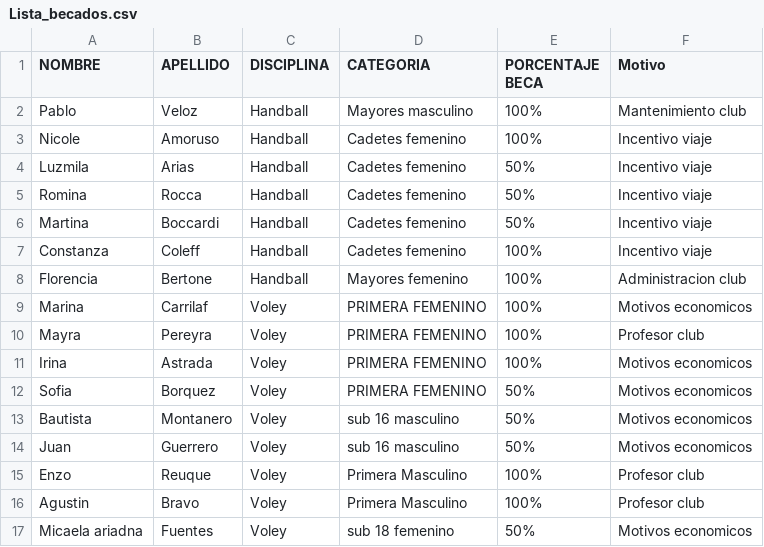
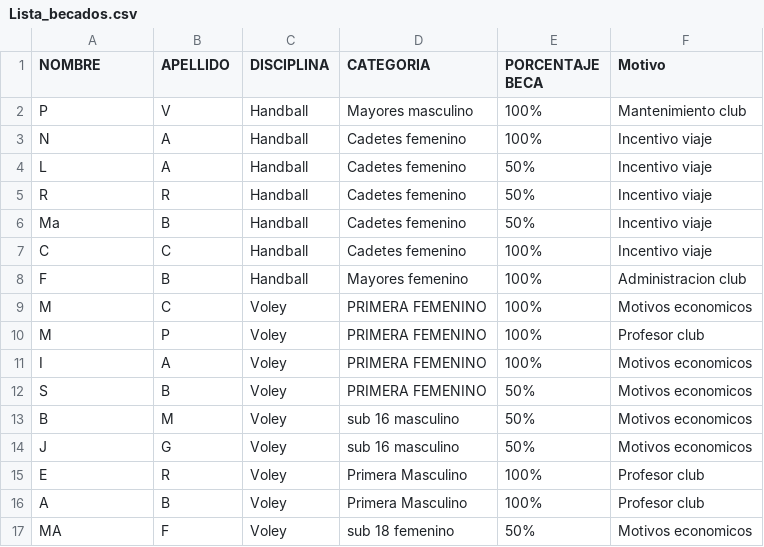
Before and after one commit to EmiTarta/EDA_Club_RN, a CSV file: data/Ingresos_Egresos_Hand/Lista_becados.csv, drawn as a sheet; only a part is shown; the diff covers the shown part only.

```diff
--- a/data/Ingresos_Egresos_Hand/Lista_becados.csv
+++ b/data/Ingresos_Egresos_Hand/Lista_becados.csv
@@ -1,17 +1,17 @@
 NOMBRE,APELLIDO,DISCIPLINA ,CATEGORIA,PORCENTAJE BECA,Motivo,,
-Pablo ,Veloz,Handball,Mayores masculino,100%,Mantenimiento club,,
-Nicole,Amoruso,Handball,Cadetes femenino,100%,Incentivo viaje,,
-Luzmila,Arias,Handball,Cadetes femenino,50%,Incentivo viaje,,
-Romina,Rocca,Handball,Cadetes femenino,50%,Incentivo viaje,,
-Martina,Boccardi,Handball,Cadetes femenino,50%,Incentivo viaje,,
-Constanza,Coleff,Handball,Cadetes femenino,100%,Incentivo viaje,,
-Florencia ,Bertone,Handball,Mayores femenino,100%,Administracion club, ,
-Marina,Carrilaf,Voley,PRIMERA FEMENINO,100%,Motivos economicos,,
-Mayra,Pereyra ,Voley,PRIMERA FEMENINO,100%,Profesor club,,
-Irina ,Astrada,Voley,PRIMERA FEMENINO,100%,Motivos economicos,,
-Sofia,Borquez,Voley,PRIMERA FEMENINO,50%,Motivos economicos,,
-Bautista,Montanero,Voley,sub 16 masculino,50%,Motivos economicos,,
-Juan,Guerrero ,Voley,sub 16 masculino,50%,Motivos economicos,,
-Enzo,Reuque,Voley,Primera Masculino,100%,Profesor club,,
-Agustin,Bravo,Voley,Primera Masculino,100%,Profesor club,,
-Micaela ariadna,Fuentes,Voley,sub 18 femenino,50%,Motivos economicos,,
+P ,V,Handball,Mayores masculino,100%,Mantenimiento club,,
+N,A,Handball,Cadetes femenino,100%,Incentivo viaje,,
+L,A,Handball,Cadetes femenino,50%,Incentivo viaje,,
+R,R,Handball,Cadetes femenino,50%,Incentivo viaje,,
+Ma,B,Handball,Cadetes femenino,50%,Incentivo viaje,,
+C,C,Handball,Cadetes femenino,100%,Incentivo viaje,,
+F ,B,Handball,Mayores femenino,100%,Administracion club, ,
+M,C,Voley,PRIMERA FEMENINO,100%,Motivos economicos,,
+M,P ,Voley,PRIMERA FEMENINO,100%,Profesor club,,
+I ,A,Voley,PRIMERA FEMENINO,100%,Motivos economicos,,
+S,B,Voley,PRIMERA FEMENINO,50%,Motivos economicos,,
+B,M,Voley,sub 16 masculino,50%,Motivos economicos,,
+J,G ,Voley,sub 16 masculino,50%,Motivos economicos,,
+E,R,Voley,Primera Masculino,100%,Profesor club,,
+A,B,Voley,Primera Masculino,100%,Profesor club,,
+MA,F,Voley,sub 18 femenino,50%,Motivos economicos,,
```
Also changed, not shown: 30 edited cells elsewhere in this file, 21 other files.
